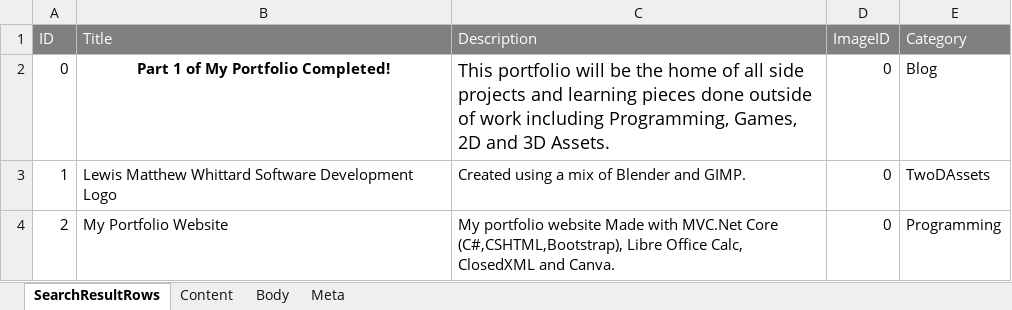
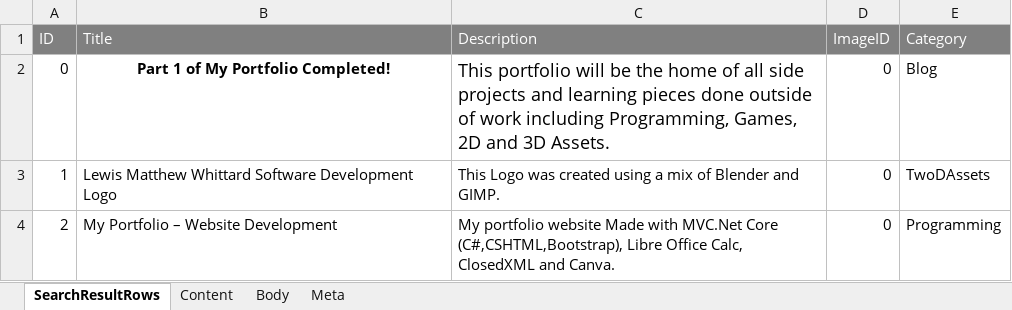
Before and after one commit to LewisWhittard/Lewis-Whittard-Portfolio-Website, an Excel workbook: LMWDev/Spreadsheet/PortfolioSiteDB.xlsx, sheet SearchResultRows, drawn as a sheet; values as stored, in another font and other column widths than the file's, no borders; the diff names each change by its address in the sheet, - before the commit and + after, or states it on an @@ line.

```diff
--- a/LMWDev/Spreadsheet/PortfolioSiteDB.xlsx (sheet SearchResultRows)
+++ b/LMWDev/Spreadsheet/PortfolioSiteDB.xlsx (sheet SearchResultRows)
-C3 (Description): Created using a…
+C3 (Description): This Logo was created using a…
-B4 (Title): My Portfolio Website
+B4 (Title): My Portfolio – Website Development
```
Also changed, not shown: sheet Meta, sheet Body, 2 other files.
